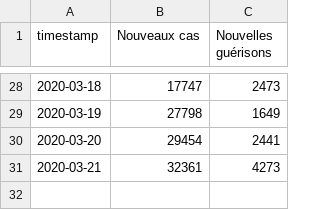
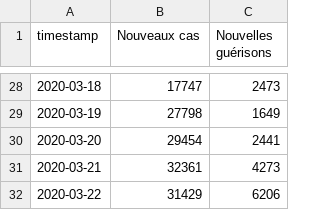
Before and after one commit to labsletemps/coronavirus-world-map-evolution, a CSV file: data/c3-cas-guerisons.csv, drawn as a sheet; only a part is shown, gaps mark what is left out; the diff names each change by its address in the sheet, - before the commit and + after, or states it on an @@ line.

```diff
--- a/data/c3-cas-guerisons.csv
+++ b/data/c3-cas-guerisons.csv
+row 32: 2020-03-22 | 31429 | 6206
```
Also changed, not shown: data/c3-cantons-switzerland.csv, data/linegraphs-c3.csv, 5 other files.
